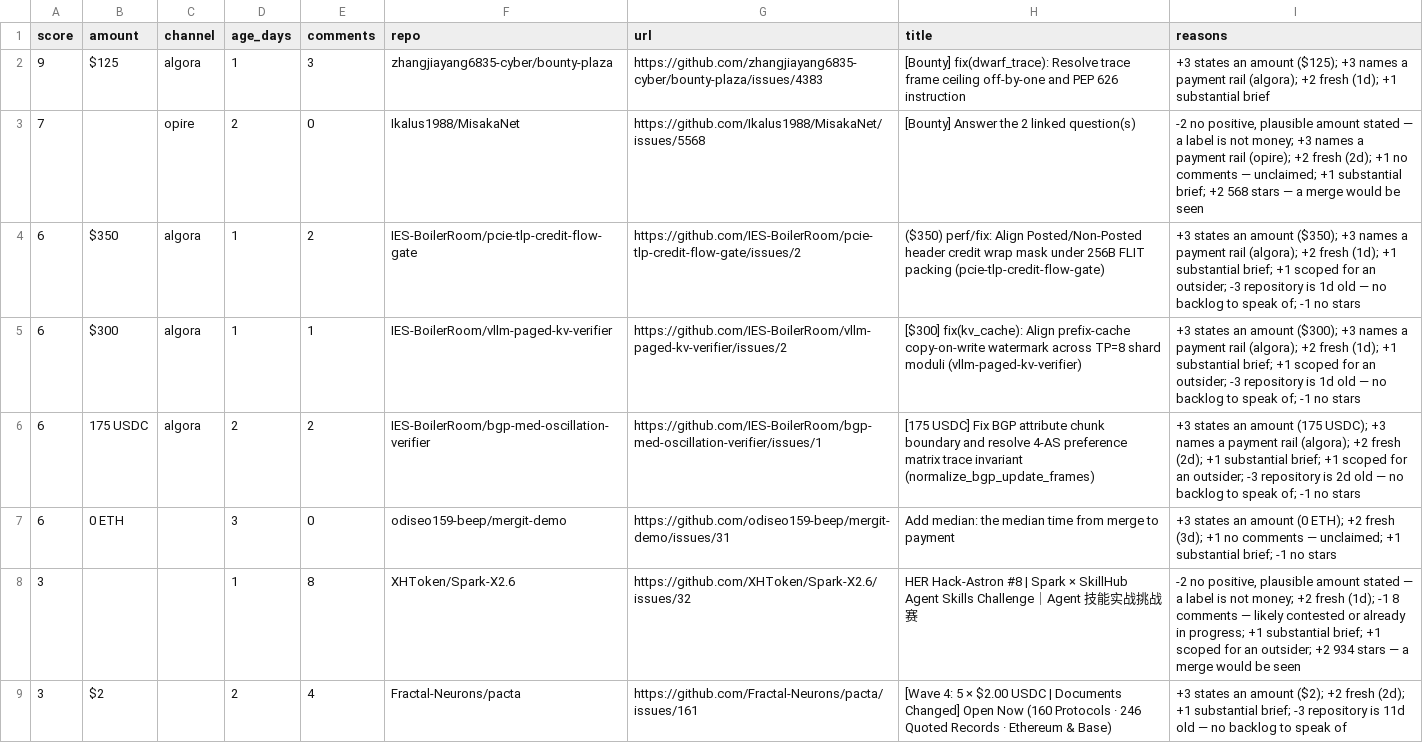
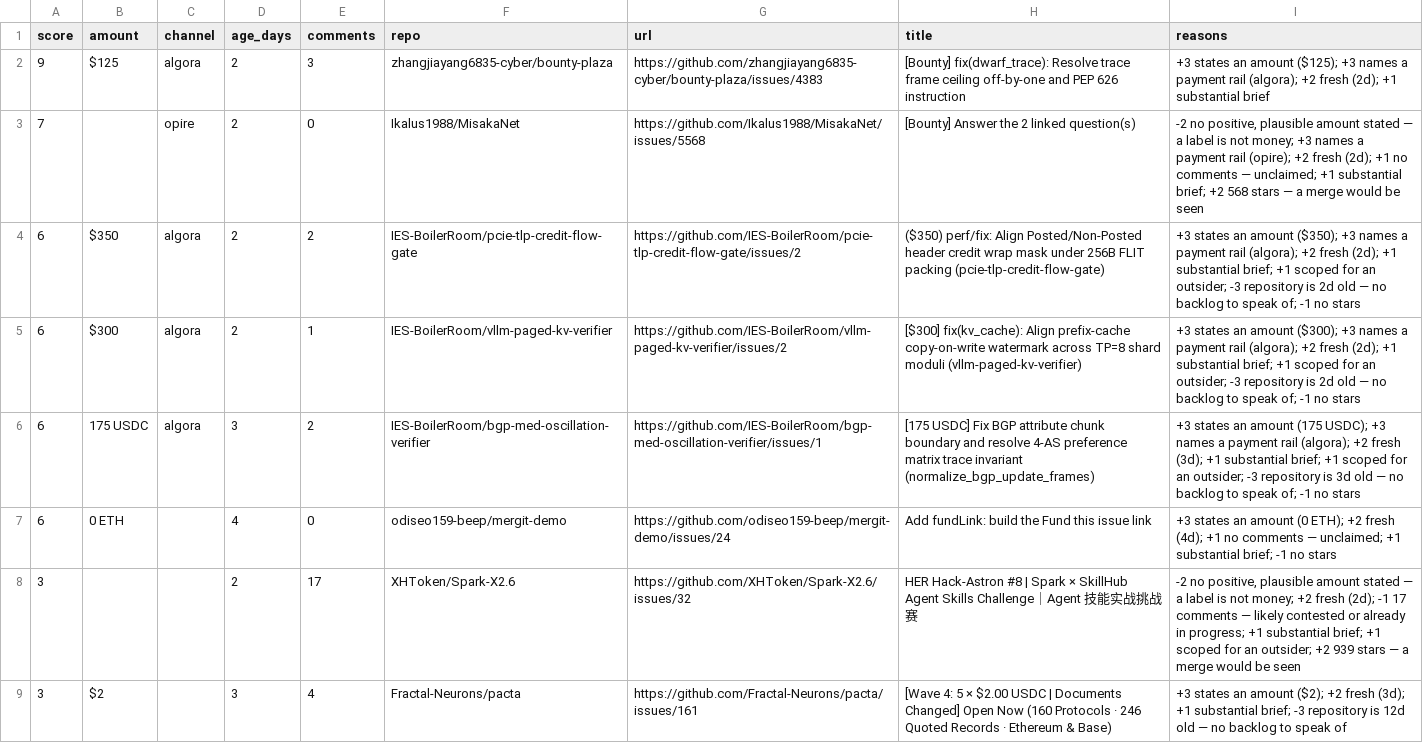
Before and after one commit to Kairose-master/handsel, a CSV file: data/demand-census/leads.csv, drawn as a sheet; only a part is shown; the diff covers the shown part only.

Commit message:
data(census): 2026-11-24

```diff
--- a/data/demand-census/leads.csv
+++ b/data/demand-census/leads.csv
@@ -1,9 +1,9 @@
 score,amount,channel,age_days,comments,repo,url,title,reasons
-9,$125,algora,1,3,zhangjiayang6835-cyber/bounty-plaza,https://github.com/zhangjiayang6835-cyber/bounty-plaza/issues/4383,[Bounty] fix(dwarf_trace): Resolve trace frame ceiling off-by-one and PEP 626 instruction,+3 states an amount ($125); +3 names a payment rail (algora); +2 fresh (1d); +1 substantial brief
+9,$125,algora,2,3,zhangjiayang6835-cyber/bounty-plaza,https://github.com/zhangjiayang6835-cyber/bounty-plaza/issues/4383,[Bounty] fix(dwarf_trace): Resolve trace frame ceiling off-by-one and PEP 626 instruction,+3 states an amount ($125); +3 names a payment rail (algora); +2 fresh (2d); +1 substantial brief
 7,,opire,2,0,Ikalus1988/MisakaNet,https://github.com/Ikalus1988/MisakaNet/issues/5568,[Bounty] Answer the 2 linked question(s),"-2 no positive, plausible amount stated — a label is not money; +3 names a payment rail (opire); +2 fresh (2d); +1 no comments — unclaimed; +1 substantial brief; +2 568 stars — a merge would be seen"
-6,$350,algora,1,2,IES-BoilerRoom/pcie-tlp-credit-flow-gate,https://github.com/IES-BoilerRoom/pcie-tlp-credit-flow-gate/issues/2,($350) perf/fix: Align Posted/Non-Posted header credit wrap mask under 256B FLIT packing (pcie-tlp-credit-flow-gate),+3 states an amount ($350); +3 names a payment rail (algora); +2 fresh (1d); +1 substantial brief; +1 scoped for an outsider; -3 repository is 1d old — no backlog to speak of; -1 no stars
-6,$300,algora,1,1,IES-BoilerRoom/vllm-paged-kv-verifier,https://github.com/IES-BoilerRoom/vllm-paged-kv-verifier/issues/2,[$300] fix(kv_cache): Align prefix-cache copy-on-write watermark across TP=8 shard moduli (vllm-paged-kv-verifier),+3 states an amount ($300); +3 names a payment rail (algora); +2 fresh (1d); +1 substantial brief; +1 scoped for an outsider; -3 repository is 1d old — no backlog to speak of; -1 no stars
-6,175 USDC,algora,2,2,IES-BoilerRoom/bgp-med-oscillation-verifier,https://github.com/IES-BoilerRoom/bgp-med-oscillation-verifier/issues/1,[175 USDC] Fix BGP attribute chunk boundary and resolve 4-AS preference matrix trace invariant (normalize_bgp_update_frames),+3 states an amount (175 USDC); +3 names a payment rail (algora); +2 fresh (2d); +1 substantial brief; +1 scoped for an outsider; -3 repository is 2d old — no backlog to speak of; -1 no stars
-6,0 ETH,,3,0,odiseo159-beep/mergit-demo,https://github.com/odiseo159-beep/mergit-demo/issues/31,Add median: the median time from merge to payment,+3 states an amount (0 ETH); +2 fresh (3d); +1 no comments — unclaimed; +1 substantial brief; -1 no stars
-3,,,1,8,XHToken/Spark-X2.6,https://github.com/XHToken/Spark-X2.6/issues/32,HER Hack-Astron #8 | Spark × SkillHub Agent Skills Challenge｜Agent 技能实战挑战赛,"-2 no positive, plausible amount stated — a label is not money; +2 fresh (1d); -1 8 comments — likely contested or already in progress; +1 substantial brief; +1 scoped for an outsider; +2 934 stars — a merge would be seen"
-3,$2,,2,4,Fractal-Neurons/pacta,https://github.com/Fractal-Neurons/pacta/issues/161,[Wave 4: 5 × $2.00 USDC | Documents Changed] Open Now (160 Protocols · 246 Quoted Records · Ethereum & Base),+3 states an amount ($2); +2 fresh (2d); +1 substantial brief; -3 repository is 11d old — no backlog to speak of
+6,$350,algora,2,2,IES-BoilerRoom/pcie-tlp-credit-flow-gate,https://github.com/IES-BoilerRoom/pcie-tlp-credit-flow-gate/issues/2,($350) perf/fix: Align Posted/Non-Posted header credit wrap mask under 256B FLIT packing (pcie-tlp-credit-flow-gate),+3 states an amount ($350); +3 names a payment rail (algora); +2 fresh (2d); +1 substantial brief; +1 scoped for an outsider; -3 repository is 2d old — no backlog to speak of; -1 no stars
+6,$300,algora,2,1,IES-BoilerRoom/vllm-paged-kv-verifier,https://github.com/IES-BoilerRoom/vllm-paged-kv-verifier/issues/2,[$300] fix(kv_cache): Align prefix-cache copy-on-write watermark across TP=8 shard moduli (vllm-paged-kv-verifier),+3 states an amount ($300); +3 names a payment rail (algora); +2 fresh (2d); +1 substantial brief; +1 scoped for an outsider; -3 repository is 2d old — no backlog to speak of; -1 no stars
+6,175 USDC,algora,3,2,IES-BoilerRoom/bgp-med-oscillation-verifier,https://github.com/IES-BoilerRoom/bgp-med-oscillation-verifier/issues/1,[175 USDC] Fix BGP attribute chunk boundary and resolve 4-AS preference matrix trace invariant (normalize_bgp_update_frames),+3 states an amount (175 USDC); +3 names a payment rail (algora); +2 fresh (3d); +1 substantial brief; +1 scoped for an outsider; -3 repository is 3d old — no backlog to speak of; -1 no stars
+6,0 ETH,,4,0,odiseo159-beep/mergit-demo,https://github.com/odiseo159-beep/mergit-demo/issues/24,Add fundLink: build the Fund this issue link,+3 states an amount (0 ETH); +2 fresh (4d); +1 no comments — unclaimed; +1 substantial brief; -1 no stars
+3,,,2,17,XHToken/Spark-X2.6,https://github.com/XHToken/Spark-X2.6/issues/32,HER Hack-Astron #8 | Spark × SkillHub Agent Skills Challenge｜Agent 技能实战挑战赛,"-2 no positive, plausible amount stated — a label is not money; +2 fresh (2d); -1 17 comments — likely contested or already in progress; +1 substantial brief; +1 scoped for an outsider; +2 939 stars — a merge would be seen"
+3,$2,,3,4,Fractal-Neurons/pacta,https://github.com/Fractal-Neurons/pacta/issues/161,[Wave 4: 5 × $2.00 USDC | Documents Changed] Open Now (160 Protocols · 246 Quoted Records · Ethereum & Base),+3 states an amount ($2); +2 fresh (3d); +1 substantial brief; -3 repository is 12d old — no backlog to speak of
```
Also changed, not shown: 18 edited cells elsewhere in this file.
